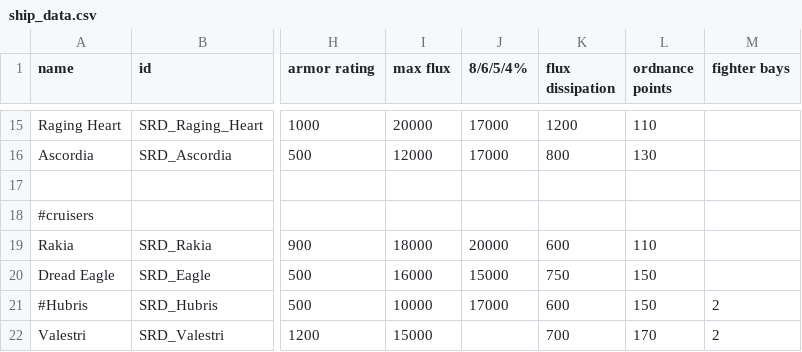
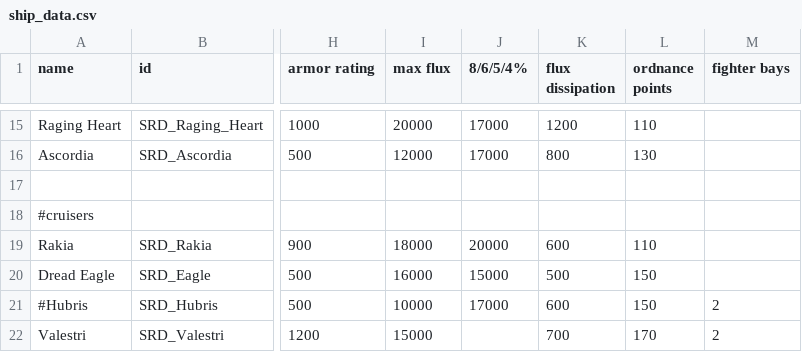
Before and after one commit to niatahl/sylphon, a CSV file: data/hulls/ship_data.csv, drawn as a sheet; only a part is shown, gaps mark what is left out; the diff names each change by its address in the sheet, - before the commit and + after, or states it on an @@ line.

Commit message:
properly adjusted the dread eagle balance changes. You missed the dissipation change

```diff
--- a/data/hulls/ship_data.csv
+++ b/data/hulls/ship_data.csv
-K20 (flux dissipation): 750
+K20 (flux dissipation): 500
```
